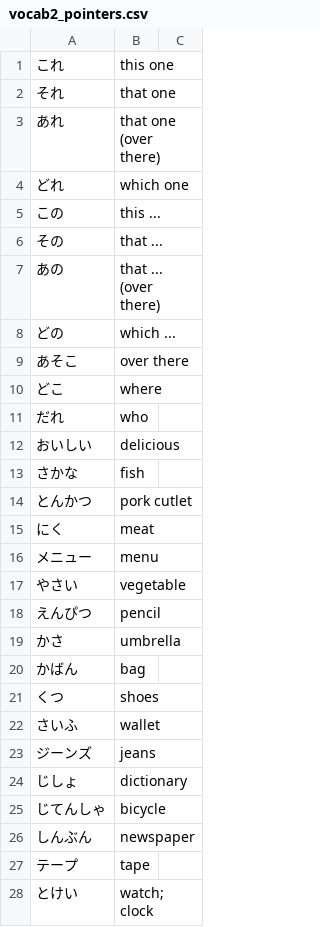
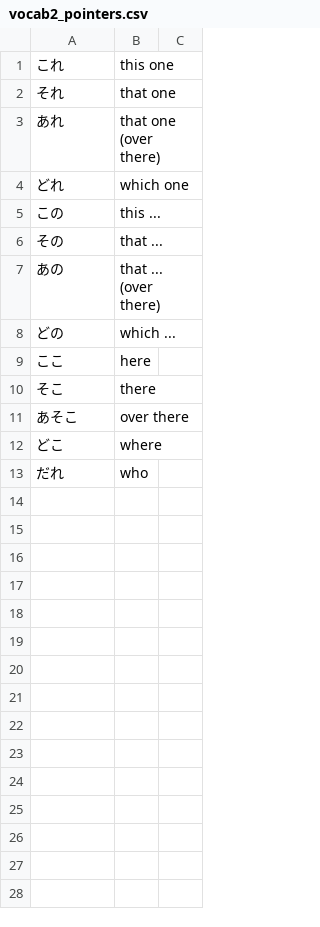
Before and after one commit to faso/genki-anki-cards, a CSV file: vocab2_pointers.csv, drawn as a sheet; only a part is shown; removed rows and columns are numbered as before the commit, all else as after; the diff covers the shown part only; the diff names each change by its address in the sheet, - before the commit and + after, or states it on an @@ line.

Commit message:
Update vocab2_pointers.csv

```diff
--- a/vocab2_pointers.csv
+++ b/vocab2_pointers.csv
+row 9: ここ | here
+row 10: そこ | there
-row 12: おいしい | delicious
-row 13: さかな | fish
-row 14: とんかつ | pork cutlet
-row 15: にく | meat
-row 16: メニュー | menu
-row 17: やさい | vegetable
-row 18: えんぴつ | pencil
-row 19: かさ | umbrella
-row 20: かばん | bag
-row 21: くつ | shoes
-row 22: さいふ | wallet
-row 23: ジーンズ | jeans
-row 24: じしょ | dictionary
-row 25: じてんしゃ | bicycle
-row 26: しんぶん | newspaper
-row 27: テープ | tape
-row 28: とけい | watch; clock
```
Also changed, not shown: 20 removed rows elsewhere in this file.
